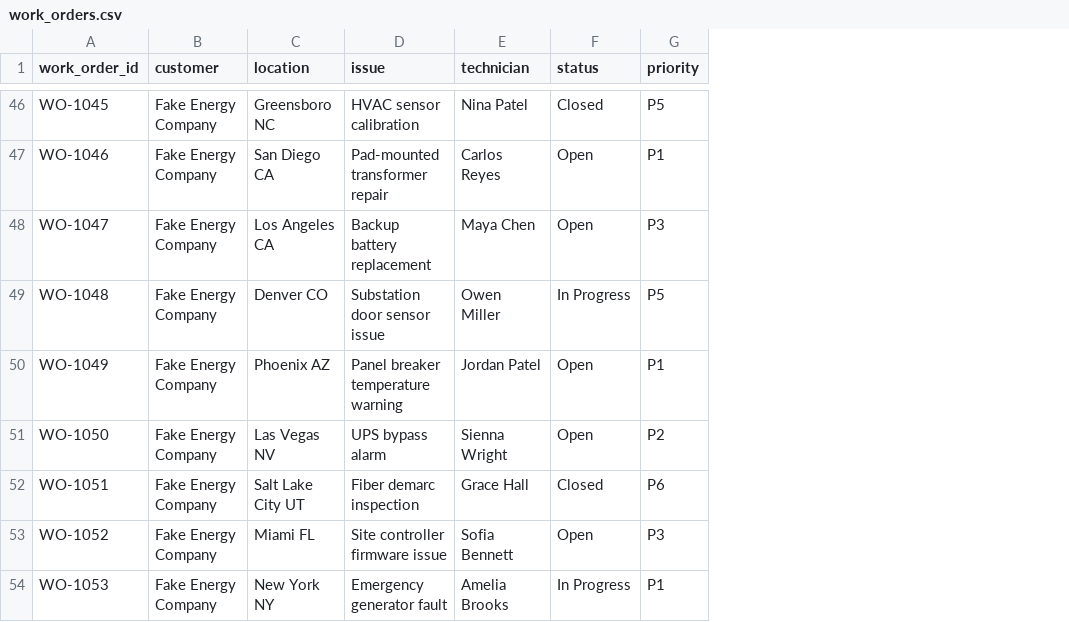
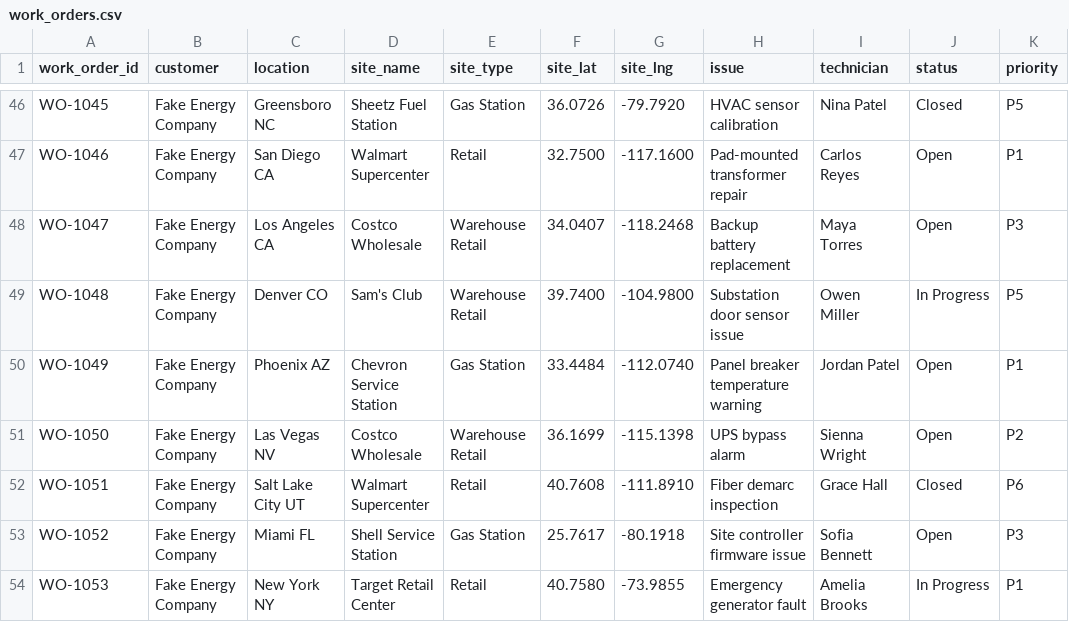
Before and after one commit to eljohncena/AiFieldServiceAssistant, a CSV file: data/work_orders.csv, drawn as a sheet; only a part is shown, gaps mark what is left out; addresses are those after the commit; the diff covers the shown part only; the diff names each change by its address in the sheet, - before the commit and + after, or states it on an @@ line.

Commit message:
Fixed workorder query for location and technician filtering. Added lattitude and longitude to work orders and technician home address (City Capital Building) to avoid using real personal addresses.

```diff
--- a/data/work_orders.csv
+++ b/data/work_orders.csv
+column D (site_name), rows 46-54: Sheetz Fuel Station | Walmart Supercenter | Costco Wholesale | Sam's Club | Chevron Service Station | Costco Wholesale | Walmart Supercenter | Shell Service Station | Target Retail Center
+column E (site_type), rows 46-54: Gas Station | Retail | Warehouse Retail | Warehouse Retail | Gas Station | Warehouse Retail | Retail | Gas Station | Retail
+column F (site_lat), rows 46-54: 36.0726 | 32.7500 | 34.0407 | 39.7400 | 33.4484 | 36.1699 | 40.7608 | 25.7617 | 40.7580
+column G (site_lng), rows 46-54: -79.7920 | -117.1600 | -118.2468 | -104.9800 | -112.0740 | -115.1398 | -111.8910 | -80.1918 | -73.9855
-I48 (technician): Maya Chen
+I48 (technician): Maya Torres
```
Also changed, not shown: 10 edited cells elsewhere in this file, data/technicians.csv, 1 other file.
